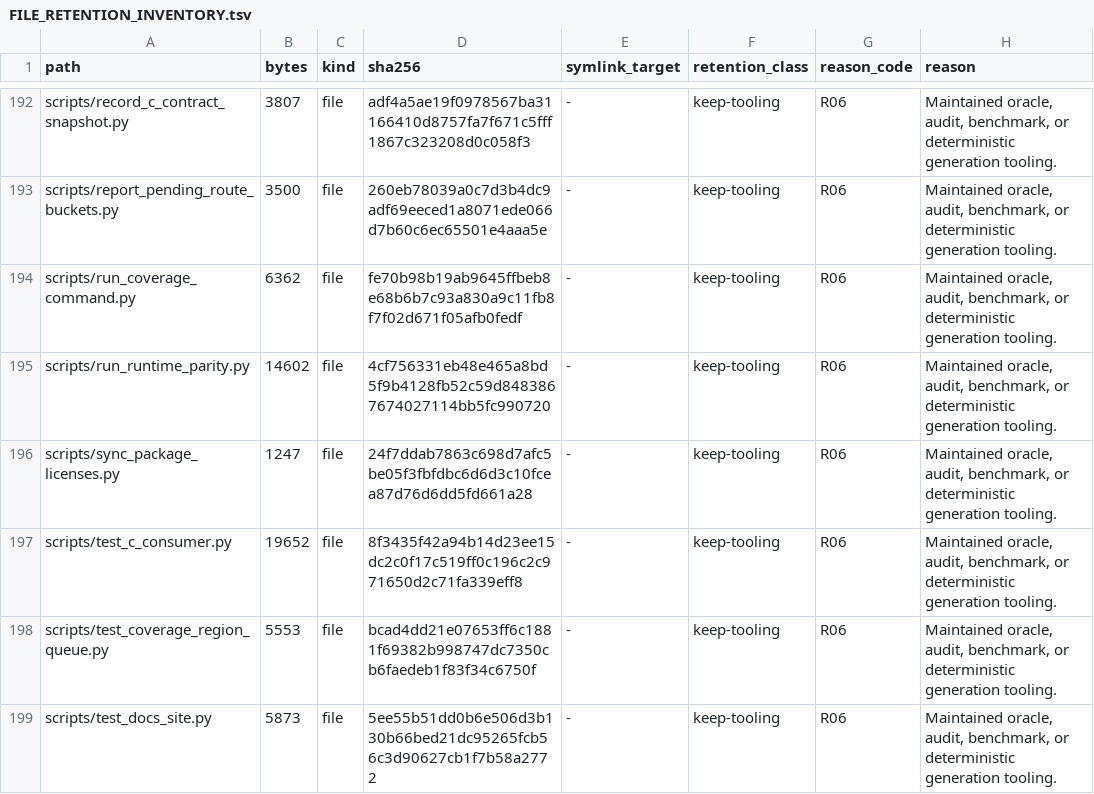
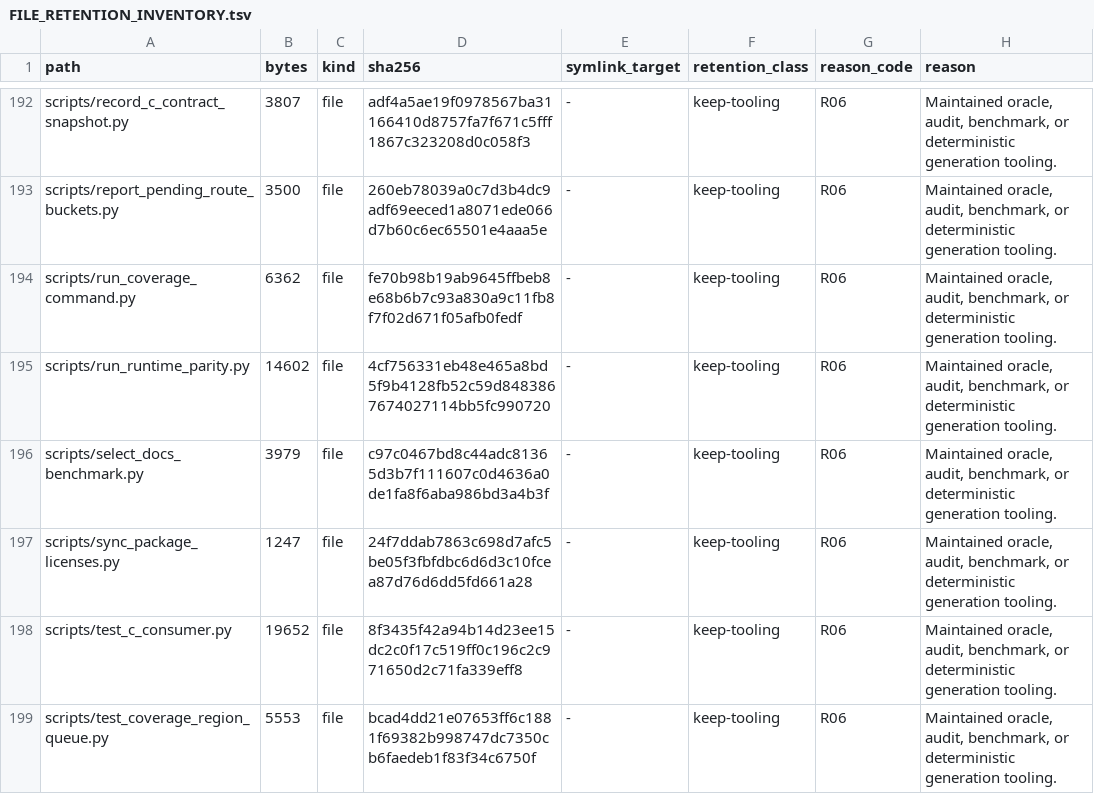
Before and after one commit to appunni-m/fontdone, a TSV file: doc/FILE_RETENTION_INVENTORY.tsv, drawn as a sheet; only a part is shown, gaps mark what is left out; the shorter side is filled out with more unchanged rows; the diff covers the shown part only; the diff names each change by its address in the sheet, - before the commit and + after, or states it on an @@ line.

Commit message:
fix(pages): retain latest trusted main benchmark on documentation updates

```diff
--- a/doc/FILE_RETENTION_INVENTORY.tsv
+++ b/doc/FILE_RETENTION_INVENTORY.tsv
+row 196: scripts/select_docs_benchmark.py | 3979 | file | c97c0467bd8c44adc81365d3b7f111607c0d4636a0de1fa8f6aba986bd3a4b3f | - | keep-tooling | R06 | Maintained oracle, audit, benchmark, or deterministic generation tooling.
```
Also changed, not shown: 1 added row and 9 edited cells elsewhere in this file, 8 other files.
